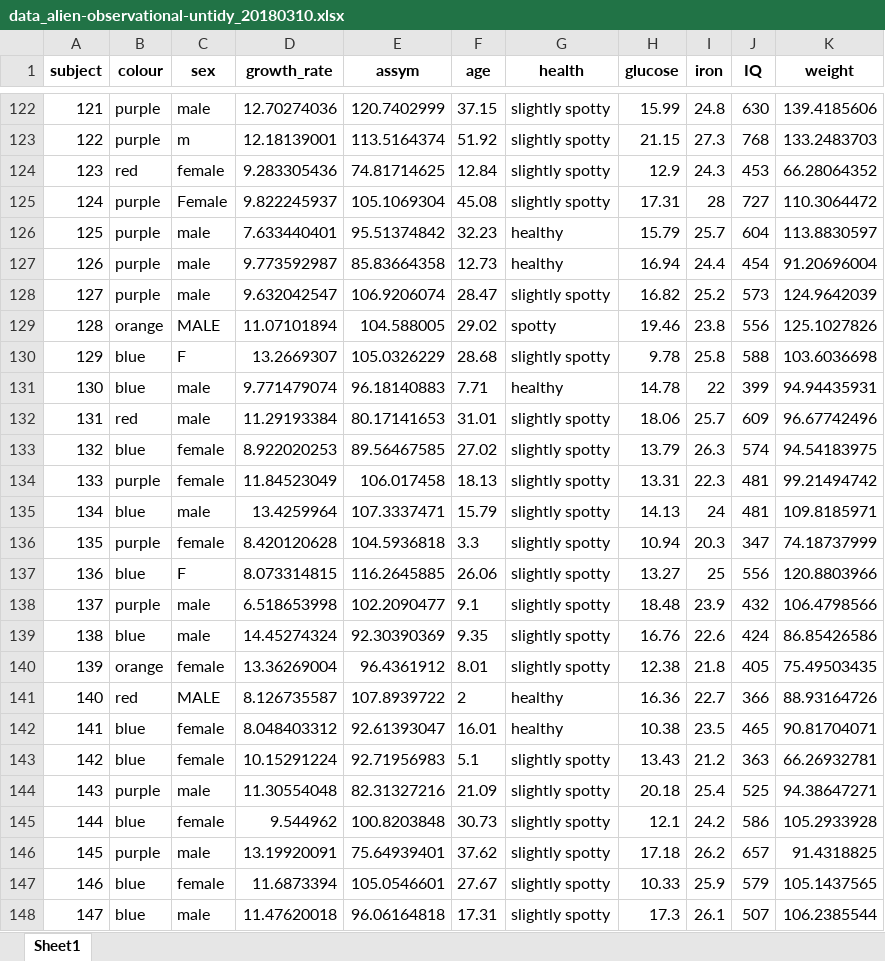
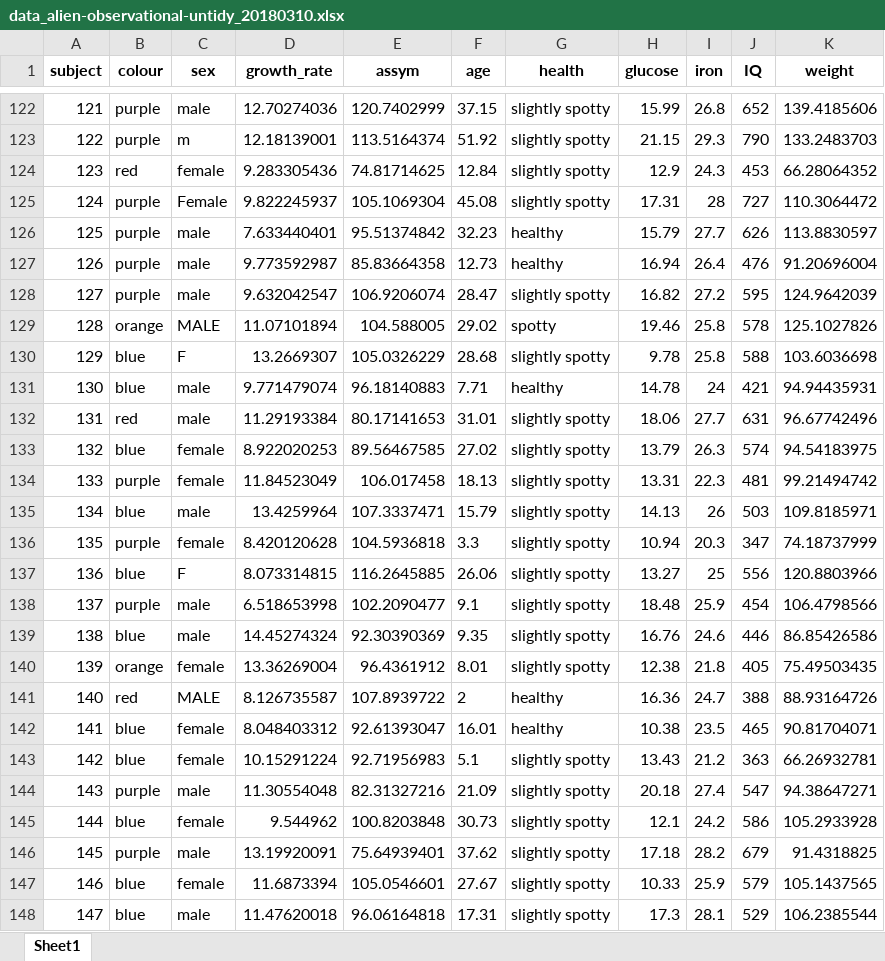
Before and after one commit to ianhandel/R_workshops, an Excel workbook: data/data_alien-observational-untidy_20180310.xlsx, sheet Sheet1, drawn as a sheet; only a part is shown, gaps mark what is left out; values as stored, in another font and other column widths than the file's, no borders; the diff covers the shown part only; the diff names each change by its address in the sheet, - before the commit and + after, or states it on an @@ line.

Commit message:
more iron in males

```diff
--- a/data/data_alien-observational-untidy_20180310.xlsx (sheet Sheet1)
+++ b/data/data_alien-observational-untidy_20180310.xlsx (sheet Sheet1)
-I122 (iron): 24.8
+I122 (iron): 26.8
-J122 (IQ): 630
+J122 (IQ): 652
-I123 (iron): 27.3
+I123 (iron): 29.3
-J123 (IQ): 768
+J123 (IQ): 790
-I126 (iron): 25.7
+I126 (iron): 27.7
-J126 (IQ): 604
+J126 (IQ): 626
-I127 (iron): 24.4
+I127 (iron): 26.4
-J127 (IQ): 454
+J127 (IQ): 476
-I128 (iron): 25.2
+I128 (iron): 27.2
-J128 (IQ): 573
+J128 (IQ): 595
-I129 (iron): 23.8
+I129 (iron): 25.8
-J129 (IQ): 556
+J129 (IQ): 578
-I131 (iron): 22
+I131 (iron): 24
-J131 (IQ): 399
+J131 (IQ): 421
-I132 (iron): 25.7
+I132 (iron): 27.7
-J132 (IQ): 609
+J132 (IQ): 631
-I135 (iron): 24
+I135 (iron): 26
-J135 (IQ): 481
+J135 (IQ): 503
-I138 (iron): 23.9
+I138 (iron): 25.9
-J138 (IQ): 432
+J138 (IQ): 454
-I139 (iron): 22.6
+I139 (iron): 24.6
-J139 (IQ): 424
+J139 (IQ): 446
-I141 (iron): 22.7
+I141 (iron): 24.7
-J141 (IQ): 366
+J141 (IQ): 388
-I144 (iron): 25.4
+I144 (iron): 27.4
-J144 (IQ): 525
+J144 (IQ): 547
-I146 (iron): 26.2
+I146 (iron): 28.2
-J146 (IQ): 657
+J146 (IQ): 679
-I148 (iron): 26.1
+I148 (iron): 28.1
-J148 (IQ): 507
+J148 (IQ): 529
```
Also changed, not shown: 468 edited cells elsewhere in this sheet, 1 other file.
